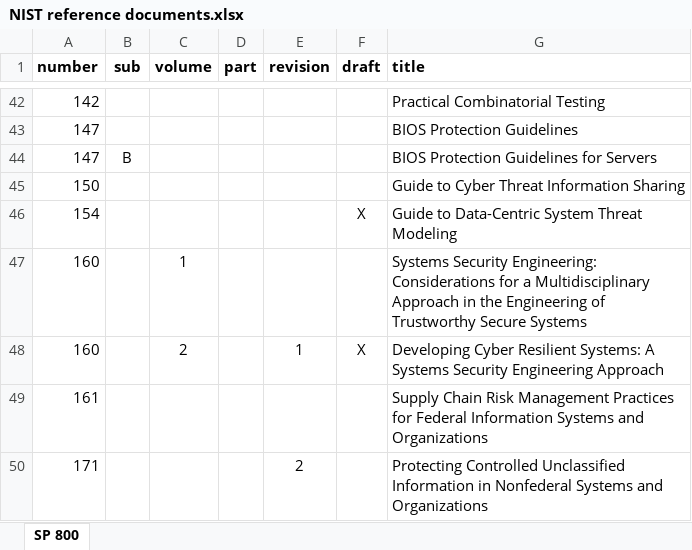
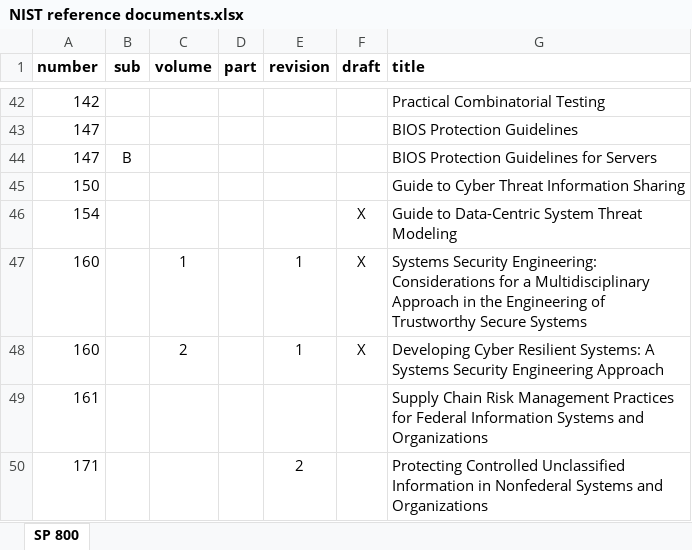
Before and after one commit to nutonomy/AVCDL, an Excel workbook: source/reference_documents/working_material/NIST reference documents.xlsx, sheet SP 800, drawn as a sheet; only a part is shown, gaps mark what is left out; values as stored, in another font and other column widths than the file's, no borders; the diff names each change by its address in the sheet, - before the commit and + after, or states it on an @@ line.

Commit message:
updated NIST references spreadsheet

```diff
--- a/source/reference_documents/working_material/NIST reference documents.xlsx (sheet SP 800)
+++ b/source/reference_documents/working_material/NIST reference documents.xlsx (sheet SP 800)
-E47 (revision): (empty)
+E47 (revision): 1
-F47 (draft): (empty)
+F47 (draft): X
```
